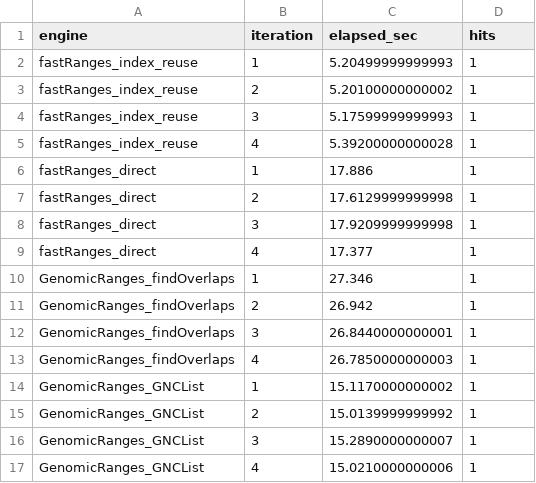
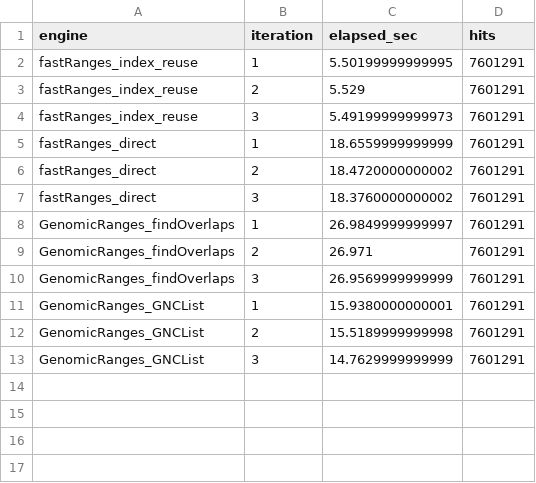
Before and after one commit to cparsania/fastRanges, a CSV file: inst/benchmarks/benchmark_result/results/repeat_bench_raw.csv, drawn as a sheet.

```diff
--- a/inst/benchmarks/benchmark_result/results/repeat_bench_raw.csv
+++ b/inst/benchmarks/benchmark_result/results/repeat_bench_raw.csv
@@ -1,17 +1,13 @@
 "engine","iteration","elapsed_sec","hits"
-"fastRanges_index_reuse",1,5.20499999999993,1
-"fastRanges_index_reuse",2,5.20100000000002,1
-"fastRanges_index_reuse",3,5.17599999999993,1
-"fastRanges_index_reuse",4,5.39200000000028,1
-"fastRanges_direct",1,17.886,1
-"fastRanges_direct",2,17.6129999999998,1
-"fastRanges_direct",3,17.9209999999998,1
-"fastRanges_direct",4,17.377,1
-"GenomicRanges_findOverlaps",1,27.346,1
-"GenomicRanges_findOverlaps",2,26.942,1
-"GenomicRanges_findOverlaps",3,26.8440000000001,1
-"GenomicRanges_findOverlaps",4,26.7850000000003,1
-"GenomicRanges_GNCList",1,15.1170000000002,1
-"GenomicRanges_GNCList",2,15.0139999999992,1
-"GenomicRanges_GNCList",3,15.2890000000007,1
-"GenomicRanges_GNCList",4,15.0210000000006,1
+"fastRanges_index_reuse",1,5.50199999999995,7601291
+"fastRanges_index_reuse",2,5.529,7601291
+"fastRanges_index_reuse",3,5.49199999999973,7601291
+"fastRanges_direct",1,18.6559999999999,7601291
+"fastRanges_direct",2,18.4720000000002,7601291
+"fastRanges_direct",3,18.3760000000002,7601291
+"GenomicRanges_findOverlaps",1,26.9849999999997,7601291
+"GenomicRanges_findOverlaps",2,26.971,7601291
+"GenomicRanges_findOverlaps",3,26.9569999999999,7601291
+"GenomicRanges_GNCList",1,15.9380000000001,7601291
+"GenomicRanges_GNCList",2,15.5189999999998,7601291
+"GenomicRanges_GNCList",3,14.7629999999999,7601291
```
Also changed, not shown: inst/benchmarks/benchmark_result/results/benchmark_table_manifest.csv, inst/benchmarks/benchmark_result/results/derived_bench_raw.csv, 41 other files.
